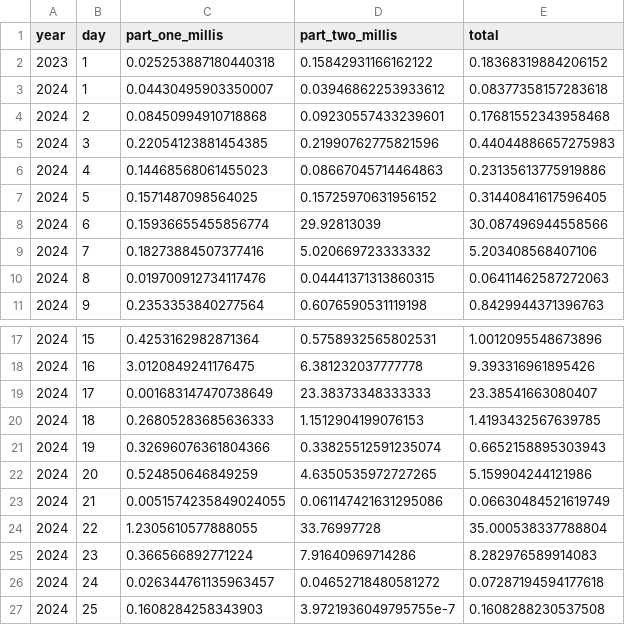
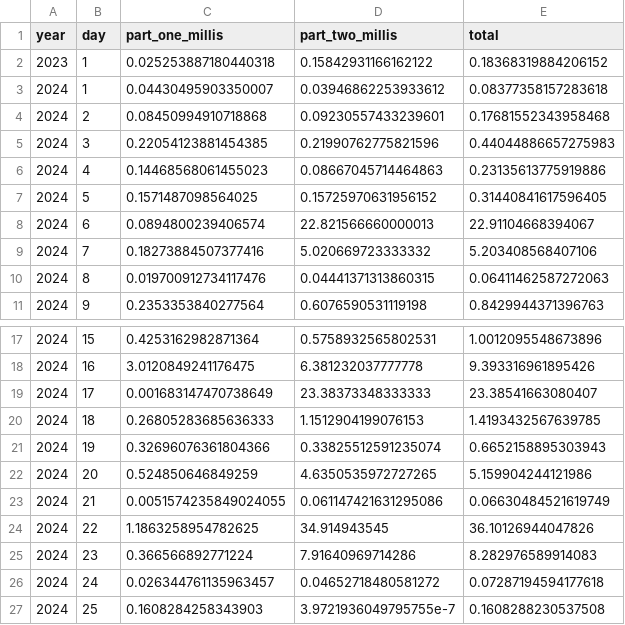
Before and after one commit to nindalf/advent, a CSV file: benches/data.csv, drawn as a sheet; only a part is shown, gaps mark what is left out.

```diff
--- a/benches/data.csv
+++ b/benches/data.csv
@@ -7,3 +7,3 @@ year,day,part_one_millis,part_two_millis,total
 2024,5,0.1571487098564025,0.15725970631956152,0.31440841617596405
-2024,6,0.15936655455856774,29.92813039,30.087496944558566
+2024,6,0.0894800239406574,22.821566660000013,22.91104668394067
 2024,7,0.18273884507377416,5.020669723333332,5.203408568407106
@@ -23,3 +23,3 @@ year,day,part_one_millis,part_two_millis,total
 2024,21,0.0051574235849024055,0.061147421631295086,0.06630484521619749
-2024,22,1.2305610577888055,33.76997728,35.000538337788804
+2024,22,1.1863258954782625,34.914943545,36.10126944047826
 2024,23,0.366566892771224,7.91640969714286,8.282976589914083
```
Also changed, not shown: 2 other files.
